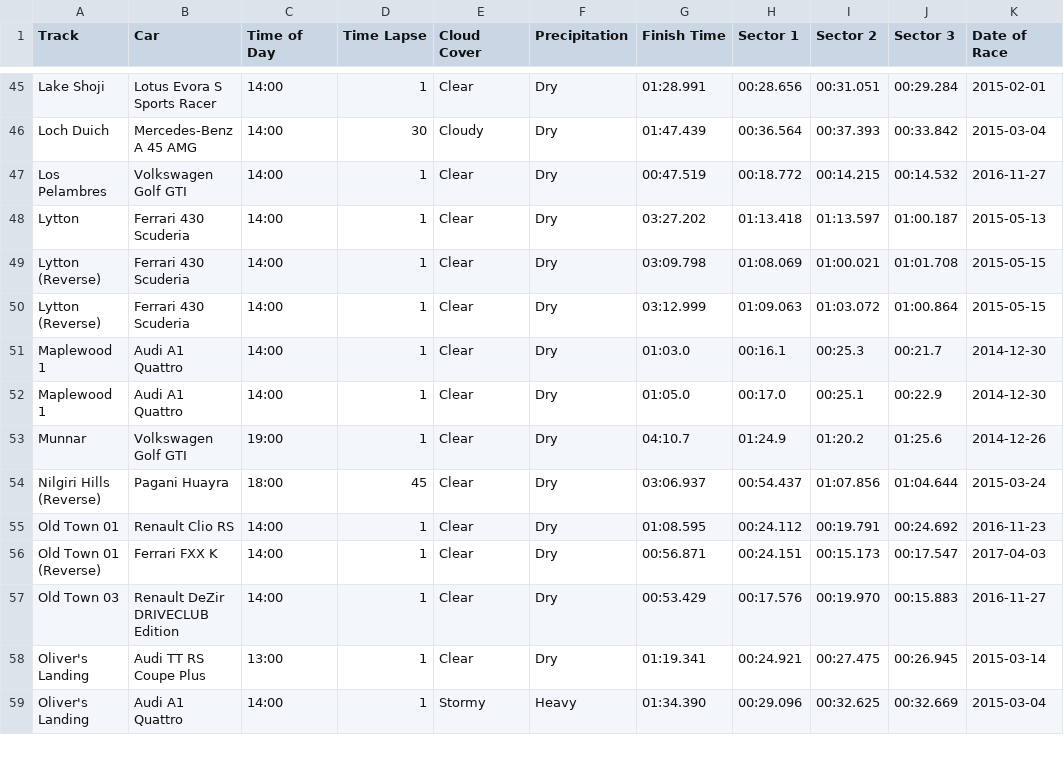
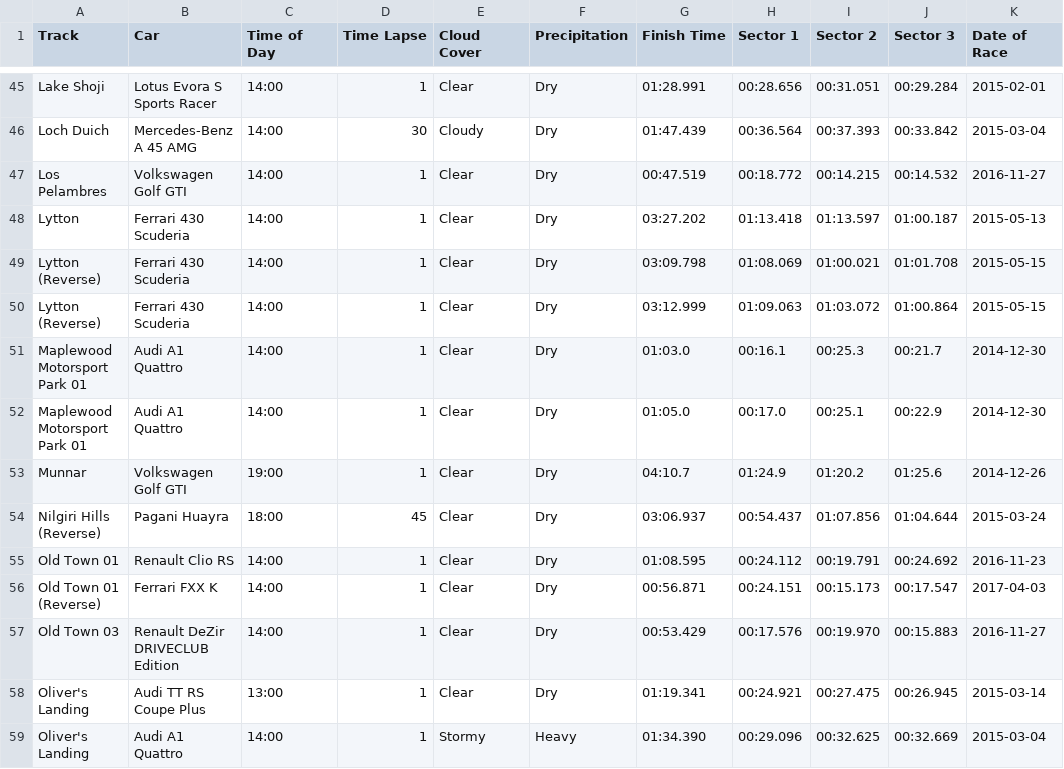
Before and after one commit to cncplyr/datasets-games, a CSV file: ps4/driveclub/stats-personal.csv, drawn as a sheet; only a part is shown, gaps mark what is left out; the diff names each change by its address in the sheet, - before the commit and + after, or states it on an @@ line.

Commit message:
Update driveclub

```diff
--- a/ps4/driveclub/stats-personal.csv
+++ b/ps4/driveclub/stats-personal.csv
-A51:A52 (Track): Maplewood 1
+A51:A52 (Track): Maplewood Motorsport Park 01
```
Also changed, not shown: 1 other file.
